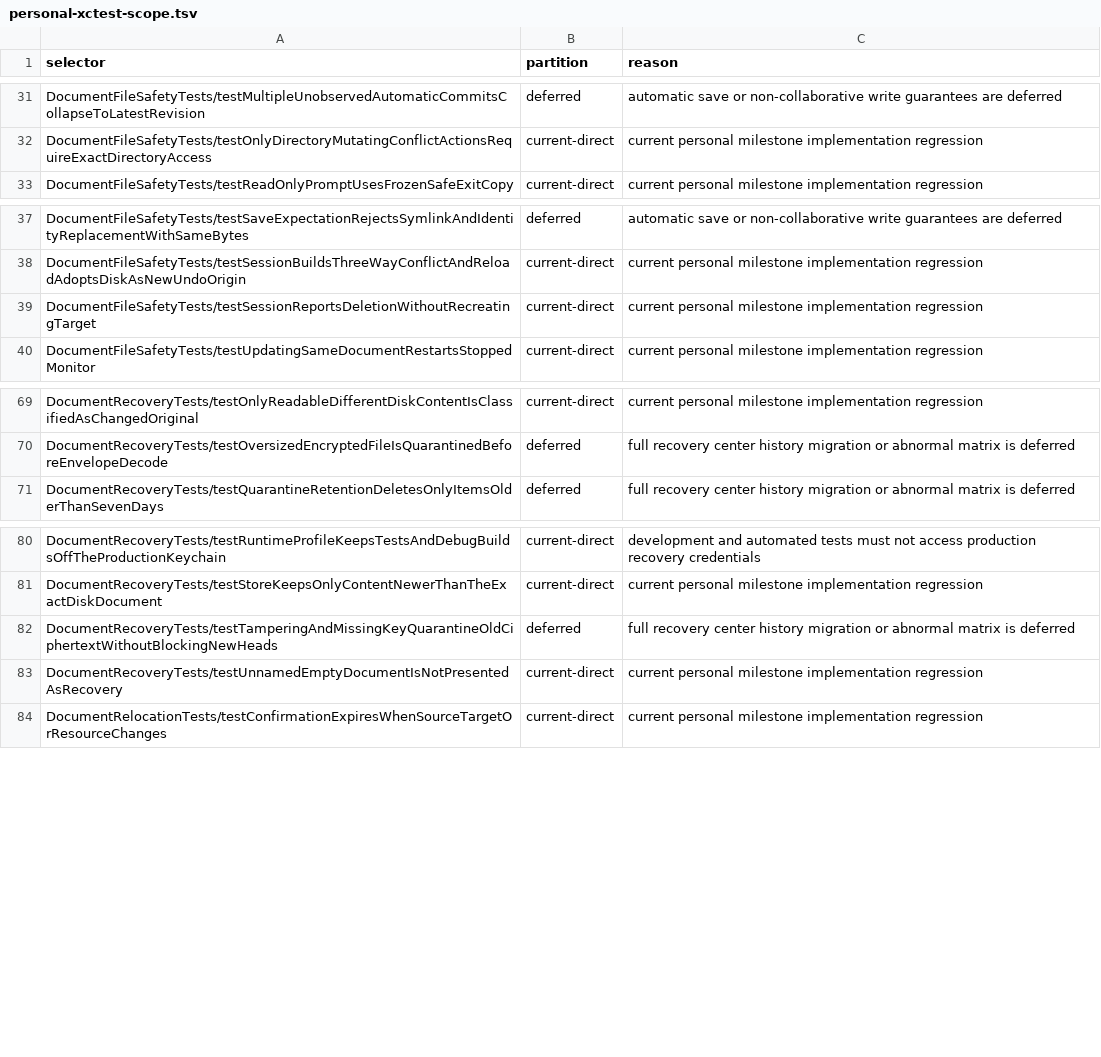
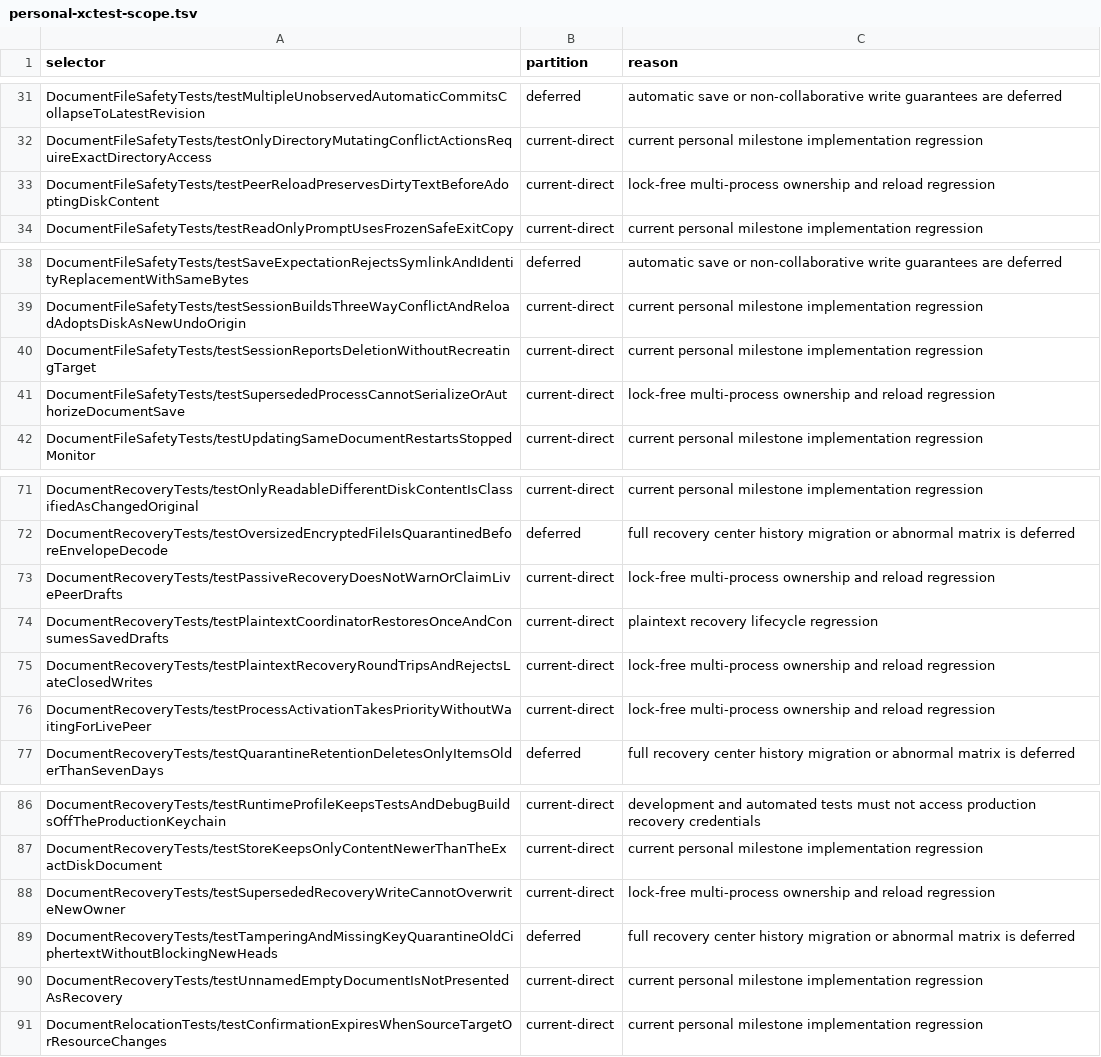
Before and after one commit to Eulimene/Inflow, a TSV file: code/quality/personal-xctest-scope.tsv, drawn as a sheet; only a part is shown, gaps mark what is left out; the diff names each change by its address in the sheet, - before the commit and + after, or states it on an @@ line.

Commit message:
Simplify recovery to plaintext drafts and active process ownership

```diff
--- a/code/quality/personal-xctest-scope.tsv
+++ b/code/quality/personal-xctest-scope.tsv
+row 33: DocumentFileSafetyTests/testPeerReloadPreservesDirtyTextBeforeAdoptingDiskContent | current-direct | lock-free multi-process ownership and reload regression
+row 41: DocumentFileSafetyTests/testSupersededProcessCannotSerializeOrAuthorizeDocumentSave | current-direct | lock-free multi-process ownership and reload regression
+row 73: DocumentRecoveryTests/testPassiveRecoveryDoesNotWarnOrClaimLivePeerDrafts | current-direct | lock-free multi-process ownership and reload regression
+row 74: DocumentRecoveryTests/testPlaintextCoordinatorRestoresOnceAndConsumesSavedDrafts | current-direct | plaintext recovery lifecycle regression
+row 75: DocumentRecoveryTests/testPlaintextRecoveryRoundTripsAndRejectsLateClosedWrites | current-direct | lock-free multi-process ownership and reload regression
+row 76: DocumentRecoveryTests/testProcessActivationTakesPriorityWithoutWaitingForLivePeer | current-direct | lock-free multi-process ownership and reload regression
+row 88: DocumentRecoveryTests/testSupersededRecoveryWriteCannotOverwriteNewOwner | current-direct | lock-free multi-process ownership and reload regression
```
Also changed, not shown: 8 other files.
